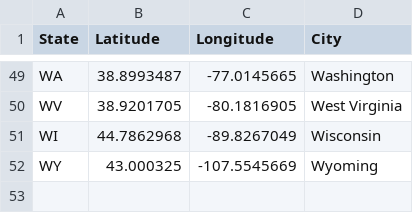
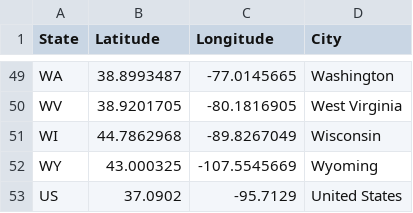
Before and after one commit to monteirof4/us-energy-analysis, a CSV file: static/data/state_coordinates/statelatlong.csv, drawn as a sheet; only a part is shown, gaps mark what is left out; the diff names each change by its address in the sheet, - before the commit and + after, or states it on an @@ line.

Commit message:
Add US

```diff
--- a/static/data/state_coordinates/statelatlong.csv
+++ b/static/data/state_coordinates/statelatlong.csv
+row 53: US | 37.0902 | -95.7129 | United States
```
